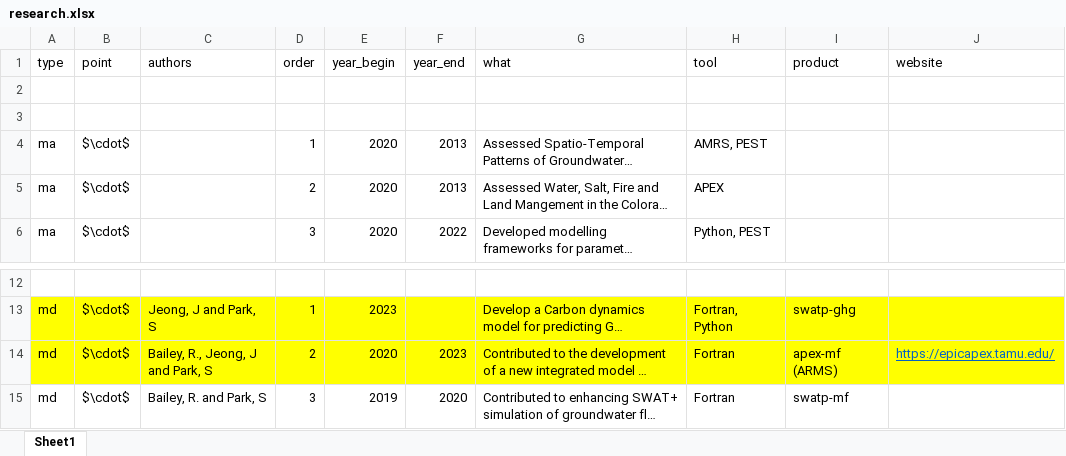
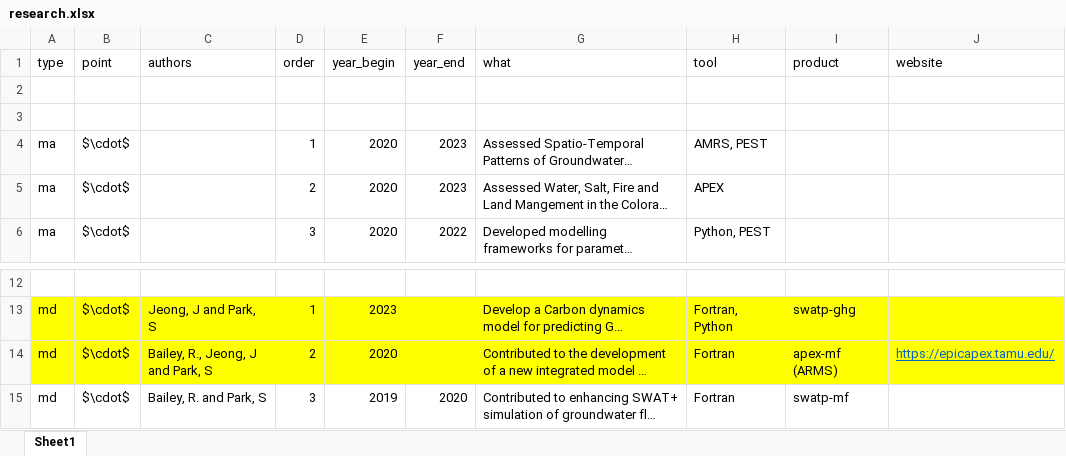
Before and after one commit to spark-brc/spark-brc.github.io, an Excel workbook: spark-cv/data/research.xlsx, sheet Sheet1, drawn as a sheet; only a part is shown, gaps mark what is left out; long unchanged cells end in …; values as stored, in another font and other column widths than the file's, no borders; the diff names each change by its address in the sheet, - before the commit and + after, or states it on an @@ line.

```diff
--- a/spark-cv/data/research.xlsx (sheet Sheet1)
+++ b/spark-cv/data/research.xlsx (sheet Sheet1)
-F4:F5 (year_end): 2013
+F4:F5 (year_end): 2023
-F14 (year_end): 2023
+F14 (year_end): (empty)
```
Also changed, not shown: 2 other files.
